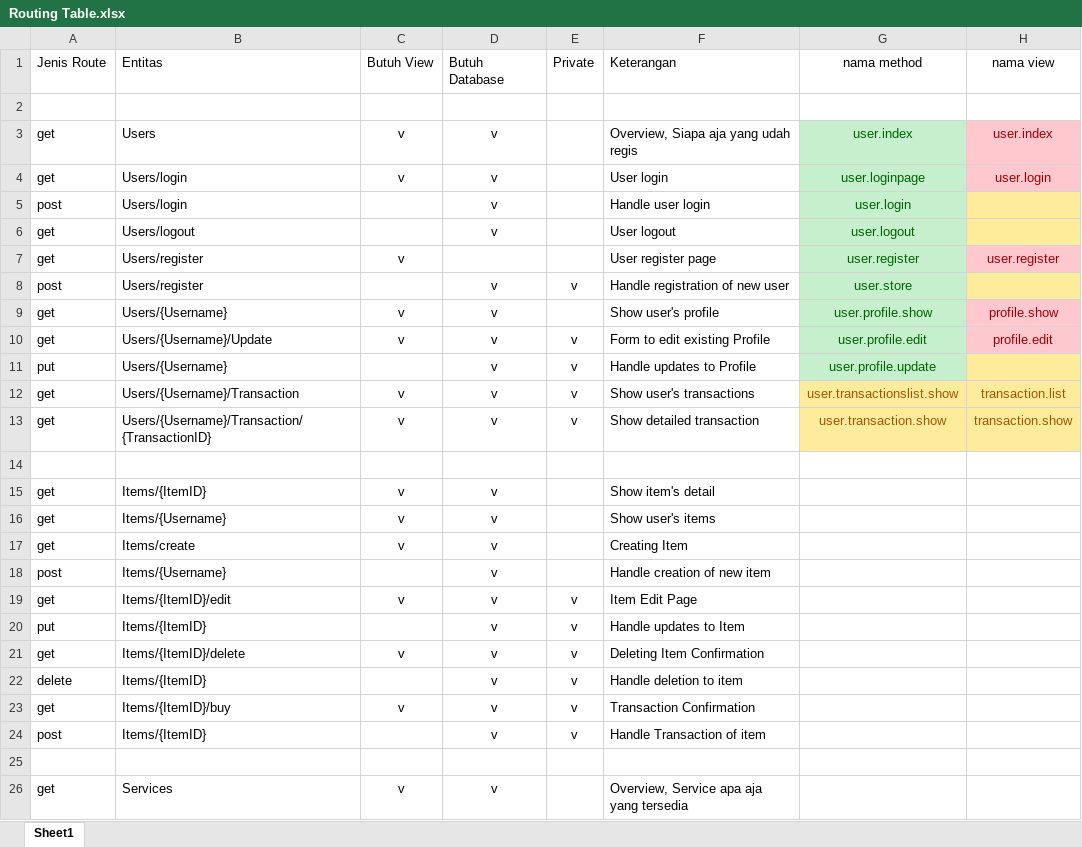
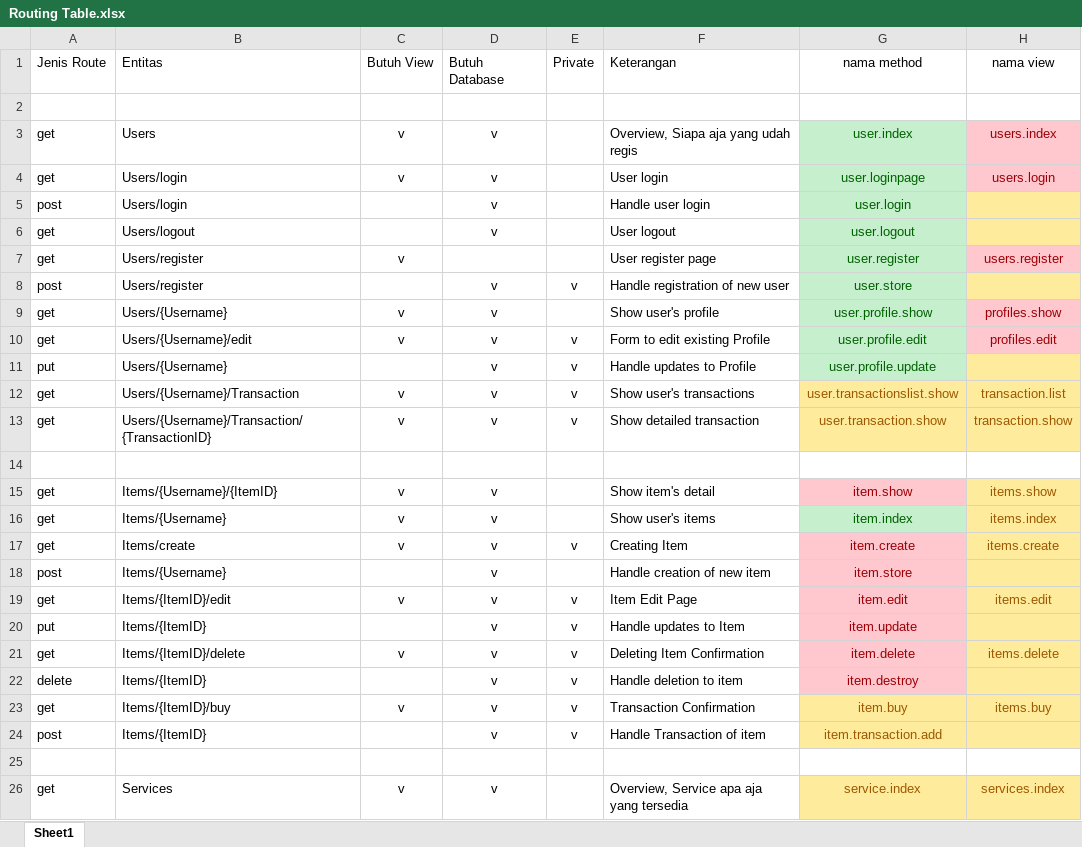
Before and after one commit to adityarev/x-market, an Excel workbook: Routing Table.xlsx, sheet Sheet1, drawn as a sheet; only a part is shown; values as stored, in another font and other column widths than the file's, no borders; the diff covers the shown part only; the diff names each change by its address in the sheet, - before the commit and + after, or states it on an @@ line.

Commit message:
Add Item and Item's feature
Creating item@index function

```diff
--- a/Routing Table.xlsx (sheet Sheet1)
+++ b/Routing Table.xlsx (sheet Sheet1)
-H3 (nama view): user.index
+H3 (nama view): users.index
-H4 (nama view): user.login
+H4 (nama view): users.login
-H7 (nama view): user.register
+H7 (nama view): users.register
-H9 (nama view): profile.show
+H9 (nama view): profiles.show
-B10 (Entitas): Users/{Username}/Update
+B10 (Entitas): Users/{Username}/edit
-H10 (nama view): profile.edit
+H10 (nama view): profiles.edit
-B15 (Entitas): Items/{ItemID}
+B15 (Entitas): Items/{Username}/{ItemID}
-G15 (nama method): (empty)
+G15 (nama method): item.show
-G15 fill: none
+G15 fill: #FFC7CE
-H15 (nama view): (empty)
+H15 (nama view): items.show
-H15:H22 fill: none
+H15:H22 fill: #FFEB9C
-G16 (nama method): (empty)
+G16 (nama method): item.index
-G16 fill: none
+G16 fill: #C6EFCE
-H16 (nama view): (empty)
+H16 (nama view): items.index
-E17 (Private): (empty)
+E17 (Private): v
-G17 (nama method): (empty)
+G17 (nama method): item.create
-G17:G22 fill: none
+G17:G22 fill: #FFC7CE
-H17 (nama view): (empty)
+H17 (nama view): items.create
-G18 (nama method): (empty)
+G18 (nama method): item.store
-G19 (nama method): (empty)
+G19 (nama method): item.edit
-H19 (nama view): (empty)
+H19 (nama view): items.edit
-G20 (nama method): (empty)
+G20 (nama method): item.update
-G21 (nama method): (empty)
+G21 (nama method): item.delete
-H21 (nama view): (empty)
+H21 (nama view): items.delete
-G22 (nama method): (empty)
+G22 (nama method): item.destroy
-G23 (nama method): (empty)
+G23 (nama method): item.buy
-G23:H24 fill: none
+G23:H24 fill: #FFEB9C
-H23 (nama view): (empty)
+H23 (nama view): items.buy
-G24 (nama method): (empty)
+G24 (nama method): item.transaction.add
-G26 (nama method): (empty)
+G26 (nama method): service.index
-G26:H26 fill: none
+G26:H26 fill: #FFEB9C
-H26 (nama view): (empty)
+H26 (nama view): services.index
```
Also changed, not shown: 6 edited cells and cell formats elsewhere in this sheet, 8 other files.
